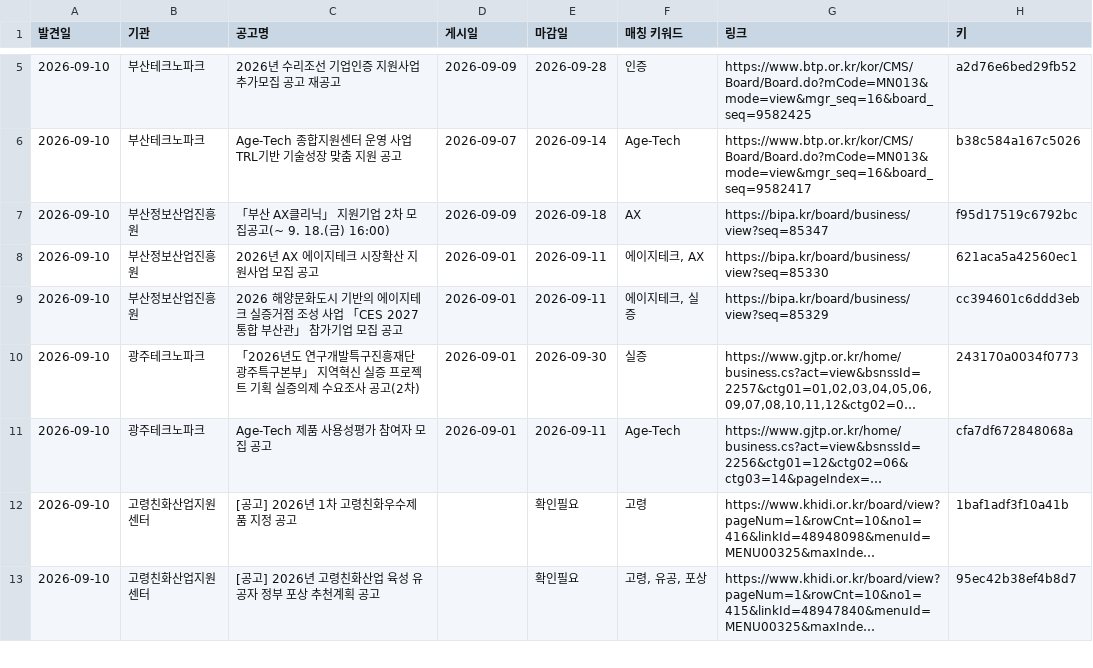
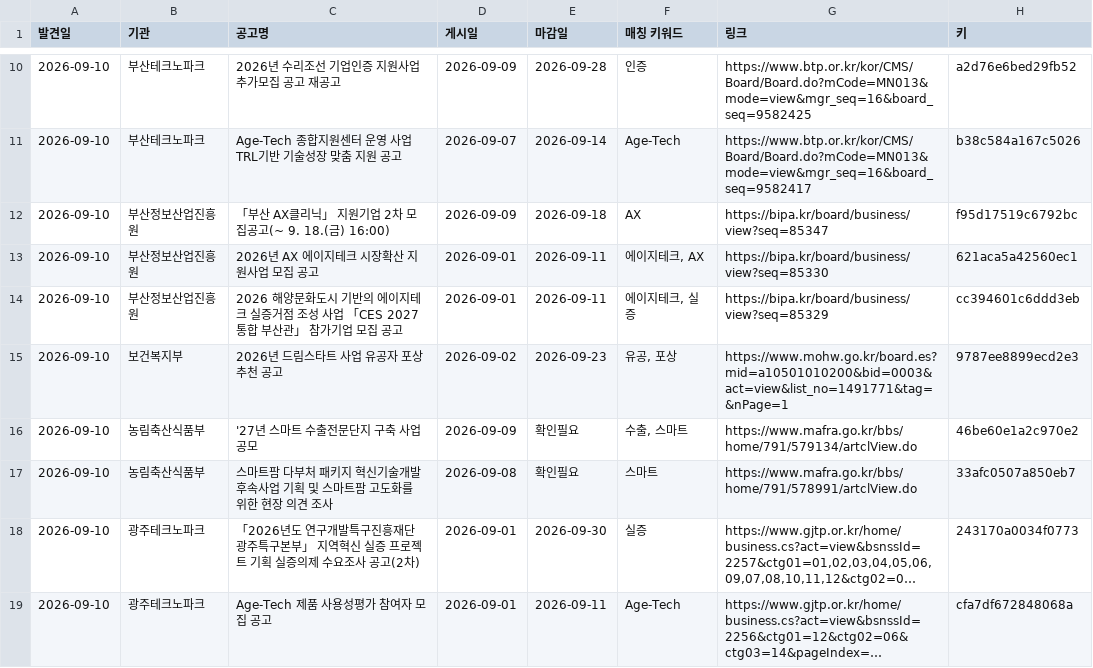
Before and after one commit to DOYUN07/09.08-New2-Research-Automation, a CSV file: state/archive.csv, drawn as a sheet; only a part is shown, gaps mark what is left out; the shorter side is filled out with more unchanged rows; long unchanged cells end in …; the diff covers the shown part only; the diff names each change by its address in the sheet, - before the commit and + after, or states it on an @@ line.

```diff
--- a/state/archive.csv
+++ b/state/archive.csv
+row 15: 2026-09-10 | 보건복지부 | 2026년 드림스타트 사업 유공자 포상 추천 공고 | 2026-09-02 | 2026-09-23 | 유공, 포상 | https://www.mohw.go.kr/board.es?mid=a10501010200&bid=0003&act=view&list_no=1491771&tag=&nPage=1 | 9787ee8899ecd2e3
+row 16: 2026-09-10 | 농림축산식품부 | '27년 스마트 수출전문단지 구축 사업 공모 | 2026-09-09 | 확인필요 | 수출, 스마트 | https://www.mafra.go.kr/bbs/home/791/579134/artclView.do | 46be60e1a2c970e2
+row 17: 2026-09-10 | 농림축산식품부 | 스마트팜 다부처 패키지 혁신기술개발 후속사업 기획 및 스마트팜 고도화를 위한 현장 의견 조사 | 2026-09-08 | 확인필요 | 스마트 | https://www.mafra.go.kr/bbs/home/791/578991/artclView.do | 33afc0507a850eb7
```
Also changed, not shown: 6 added rows elsewhere in this file, 1 other file.
